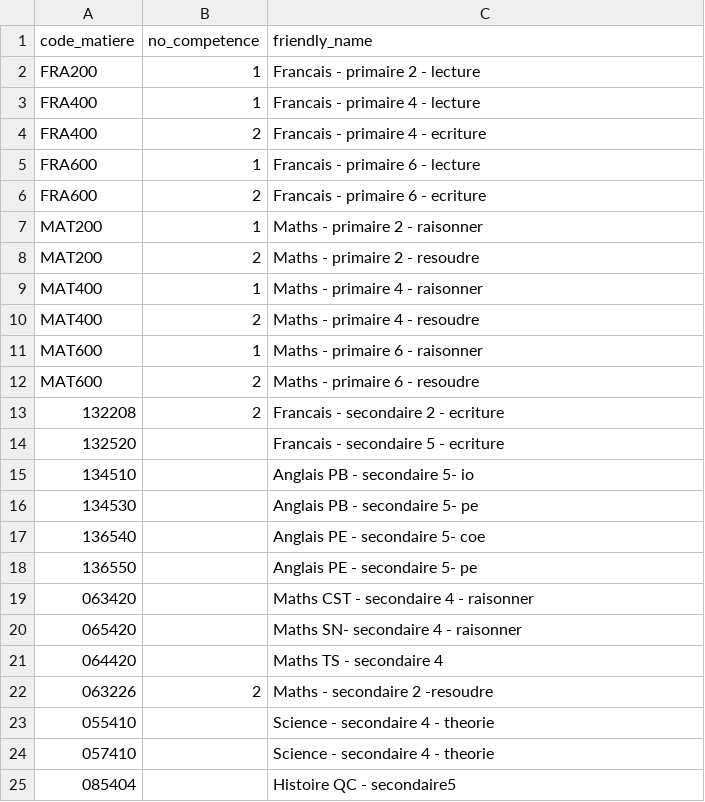
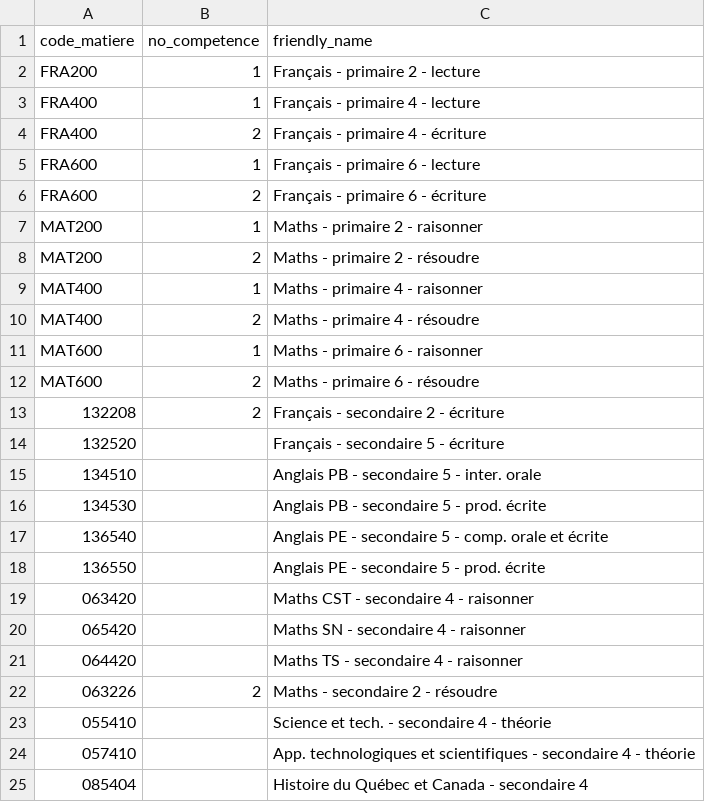
Before and after one commit to Sciance-Inc/core.dashboards_store, a CSV file: seeds/dashboards/res_epreuves/default_subject_evaluation.csv, drawn as a sheet.

```diff
--- a/seeds/dashboards/res_epreuves/default_subject_evaluation.csv
+++ b/seeds/dashboards/res_epreuves/default_subject_evaluation.csv
@@ -1,25 +1,25 @@
 code_matiere,no_competence,friendly_name
-FRA200,1,Francais - primaire 2 - lecture
-FRA400,1,Francais - primaire 4 - lecture
-FRA400,2,Francais - primaire 4 - ecriture
-FRA600,1,Francais - primaire 6 - lecture
-FRA600,2,Francais - primaire 6 - ecriture
+FRA200,1,Français - primaire 2 - lecture
+FRA400,1,Français - primaire 4 - lecture
+FRA400,2,Français - primaire 4 - écriture
+FRA600,1,Français - primaire 6 - lecture
+FRA600,2,Français - primaire 6 - écriture
 MAT200,1,Maths - primaire 2 - raisonner
-MAT200,2,Maths - primaire 2 - resoudre
+MAT200,2,Maths - primaire 2 - résoudre
 MAT400,1,Maths - primaire 4 - raisonner
-MAT400,2,Maths - primaire 4 - resoudre
+MAT400,2,Maths - primaire 4 - résoudre
 MAT600,1,Maths - primaire 6 - raisonner
-MAT600,2,Maths - primaire 6 - resoudre
-132208,2,Francais - secondaire 2 - ecriture
-132520,,Francais - secondaire 5 - ecriture
-134510,,Anglais PB - secondaire 5- io
-134530,,Anglais PB - secondaire 5- pe
-136540,,Anglais PE - secondaire 5- coe
-136550,,Anglais PE - secondaire 5- pe
+MAT600,2,Maths - primaire 6 - résoudre
+132208,2,Français - secondaire 2 - écriture
+132520,,Français - secondaire 5 - écriture
+134510,,Anglais PB - secondaire 5 - inter. orale
+134530,,Anglais PB - secondaire 5 - prod. écrite
+136540,,Anglais PE - secondaire 5 - comp. orale et écrite
+136550,,Anglais PE - secondaire 5 - prod. écrite
 063420,,Maths CST - secondaire 4 - raisonner
-065420,,Maths SN- secondaire 4 - raisonner
-064420,,Maths TS -  secondaire 4
-063226,2,Maths - secondaire 2 -resoudre
-055410,,Science - secondaire 4 - theorie
-057410,,Science - secondaire 4 - theorie
-085404,,Histoire QC - secondaire5
+065420,,Maths SN - secondaire 4 - raisonner
+064420,,Maths TS -  secondaire 4 - raisonner
+063226,2,Maths - secondaire 2 - résoudre
+055410,,Science et tech. - secondaire 4 - théorie
+057410,,App. technologiques et scientifiques - secondaire 4 - théorie
+085404,,Histoire du Québec et Canada - secondaire 4
```
